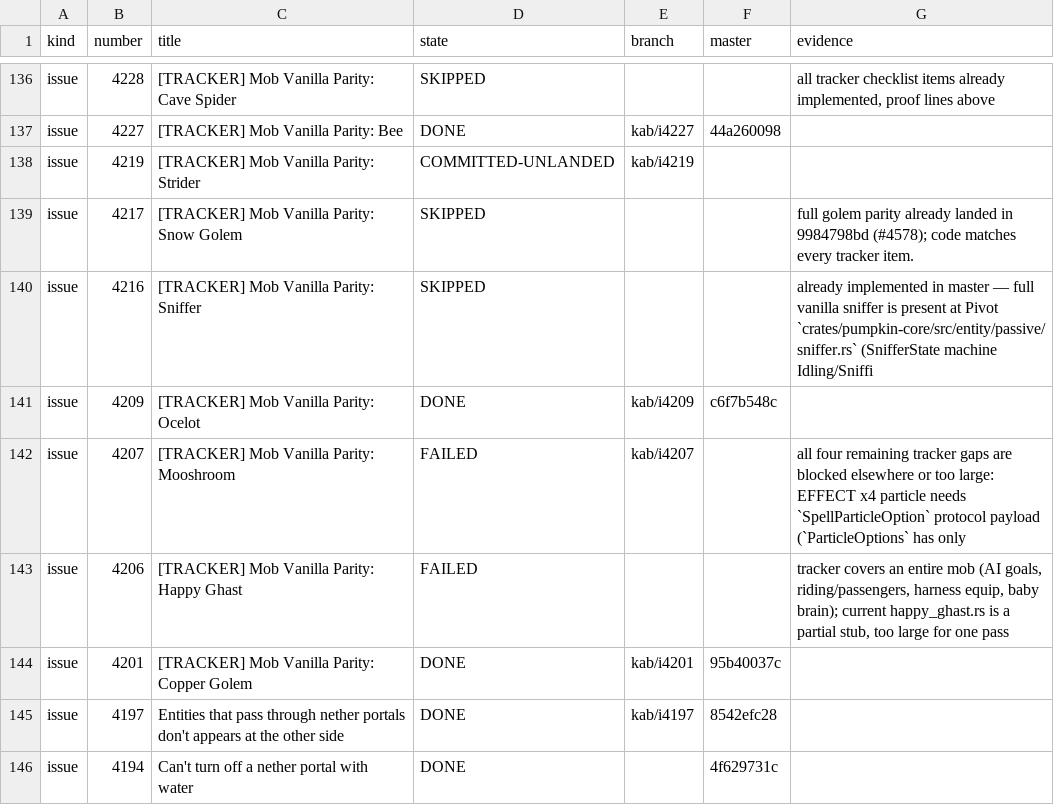
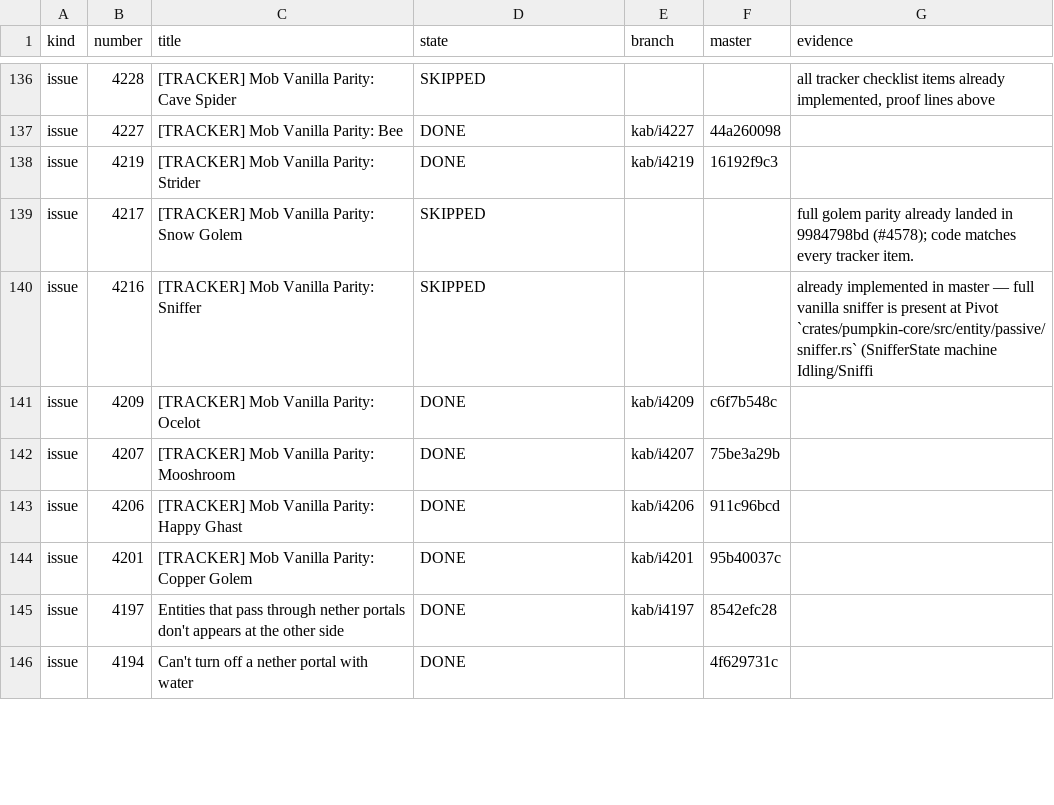
Before and after one commit to ArkFlame/Kabocha, a TSV file: docs/LEDGER.tsv, drawn as a sheet; only a part is shown, gaps mark what is left out; the diff covers the shown part only.

```diff
--- a/docs/LEDGER.tsv
+++ b/docs/LEDGER.tsv
@@ -137,3 +137,3 @@ issue	4228	[TRACKER] Mob Vanilla Parity: Cave Spider	SKIPPED			all tracker check
 issue	4227	[TRACKER] Mob Vanilla Parity: Bee	DONE	kab/i4227	44a260098	
-issue	4219	[TRACKER] Mob Vanilla Parity: Strider	COMMITTED-UNLANDED	kab/i4219		
+issue	4219	[TRACKER] Mob Vanilla Parity: Strider	DONE	kab/i4219	16192f9c3	
 issue	4217	[TRACKER] Mob Vanilla Parity: Snow Golem	SKIPPED			full golem parity already landed in 9984798bd (#4578); code matches every tracker item.
@@ -141,4 +141,4 @@ issue	4216	[TRACKER] Mob Vanilla Parity: Sniffer	SKIPPED			already implemented i
 issue	4209	[TRACKER] Mob Vanilla Parity: Ocelot	DONE	kab/i4209	c6f7b548c	
-issue	4207	[TRACKER] Mob Vanilla Parity: Mooshroom	FAILED	kab/i4207		all four remaining tracker gaps are blocked elsewhere or too large: EFFECT x4 particle needs `SpellParticleOption` protocol payload (`ParticleOptions` has only
-issue	4206	[TRACKER] Mob Vanilla Parity: Happy Ghast	FAILED			tracker covers an entire mob (AI goals, riding/passengers, harness equip, baby brain); current happy_ghast.rs is a partial stub, too large for one pass
+issue	4207	[TRACKER] Mob Vanilla Parity: Mooshroom	DONE	kab/i4207	75be3a29b	
+issue	4206	[TRACKER] Mob Vanilla Parity: Happy Ghast	DONE	kab/i4206	911c96bcd	
 issue	4201	[TRACKER] Mob Vanilla Parity: Copper Golem	DONE	kab/i4201	95b40037c	
```
Also changed, not shown: 101 edited cells elsewhere in this file, docs/OUTCOMES.tsv, 1 other file.
